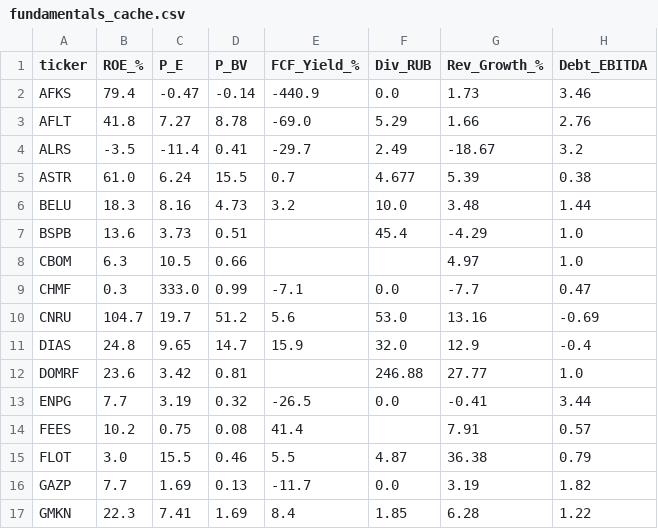
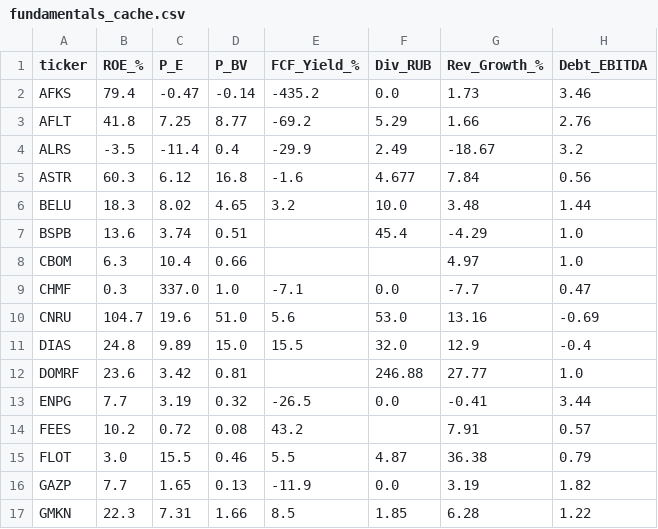
Before and after one commit to silentl0tus/moex_helper, a CSV file: fundamentals_cache.csv, drawn as a sheet; only a part is shown; the diff covers the shown part only.

```diff
--- a/fundamentals_cache.csv
+++ b/fundamentals_cache.csv
@@ -1,17 +1,17 @@
 ticker,ROE_%,P_E,P_BV,FCF_Yield_%,Div_RUB,Rev_Growth_%,Debt_EBITDA
-AFKS,79.4,-0.47,-0.14,-440.9,0.0,1.73,3.46
-AFLT,41.8,7.27,8.78,-69.0,5.29,1.66,2.76
-ALRS,-3.5,-11.4,0.41,-29.7,2.49,-18.67,3.2
-ASTR,61.0,6.24,15.5,0.7,4.677,5.39,0.38
-BELU,18.3,8.16,4.73,3.2,10.0,3.48,1.44
-BSPB,13.6,3.73,0.51,,45.4,-4.29,1.0
-CBOM,6.3,10.5,0.66,,,4.97,1.0
-CHMF,0.3,333.0,0.99,-7.1,0.0,-7.7,0.47
-CNRU,104.7,19.7,51.2,5.6,53.0,13.16,-0.69
-DIAS,24.8,9.65,14.7,15.9,32.0,12.9,-0.4
+AFKS,79.4,-0.47,-0.14,-435.2,0.0,1.73,3.46
+AFLT,41.8,7.25,8.77,-69.2,5.29,1.66,2.76
+ALRS,-3.5,-11.4,0.4,-29.9,2.49,-18.67,3.2
+ASTR,60.3,6.12,16.8,-1.6,4.677,7.84,0.56
+BELU,18.3,8.02,4.65,3.2,10.0,3.48,1.44
+BSPB,13.6,3.74,0.51,,45.4,-4.29,1.0
+CBOM,6.3,10.4,0.66,,,4.97,1.0
+CHMF,0.3,337.0,1.0,-7.1,0.0,-7.7,0.47
+CNRU,104.7,19.6,51.0,5.6,53.0,13.16,-0.69
+DIAS,24.8,9.89,15.0,15.5,32.0,12.9,-0.4
 DOMRF,23.6,3.42,0.81,,246.88,27.77,1.0
 ENPG,7.7,3.19,0.32,-26.5,0.0,-0.41,3.44
-FEES,10.2,0.75,0.08,41.4,,7.91,0.57
+FEES,10.2,0.72,0.08,43.2,,7.91,0.57
 FLOT,3.0,15.5,0.46,5.5,4.87,36.38,0.79
-GAZP,7.7,1.69,0.13,-11.7,0.0,3.19,1.82
-GMKN,22.3,7.41,1.69,8.4,1.85,6.28,1.22
+GAZP,7.7,1.65,0.13,-11.9,0.0,3.19,1.82
+GMKN,22.3,7.31,1.66,8.5,1.85,6.28,1.22
```
Also changed, not shown: 95 edited cells elsewhere in this file.
